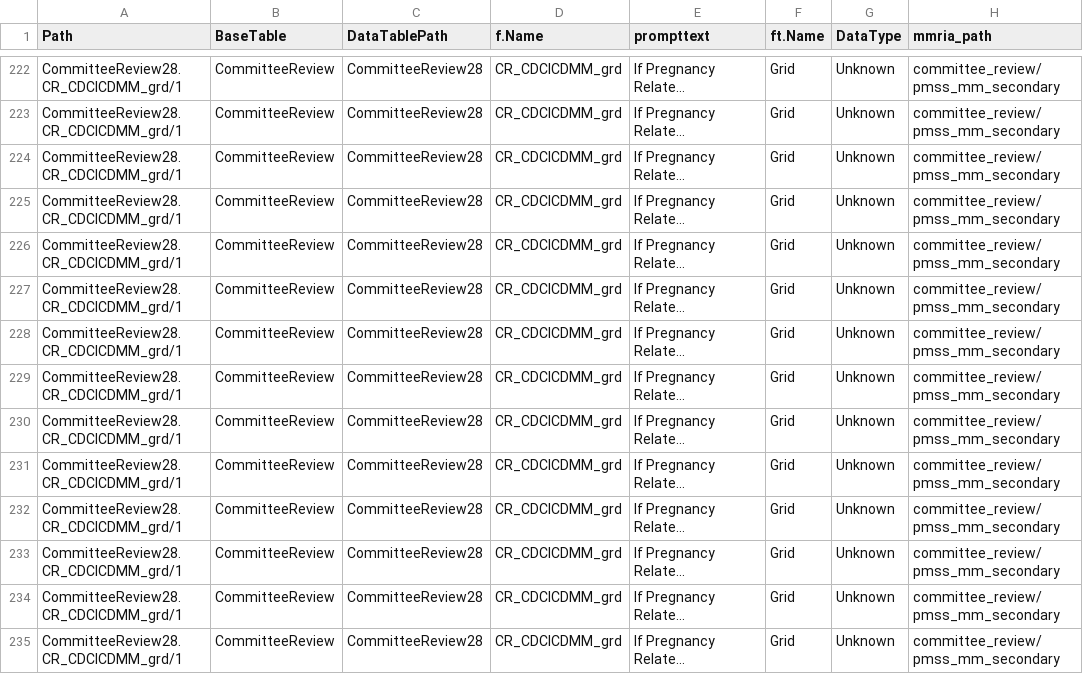
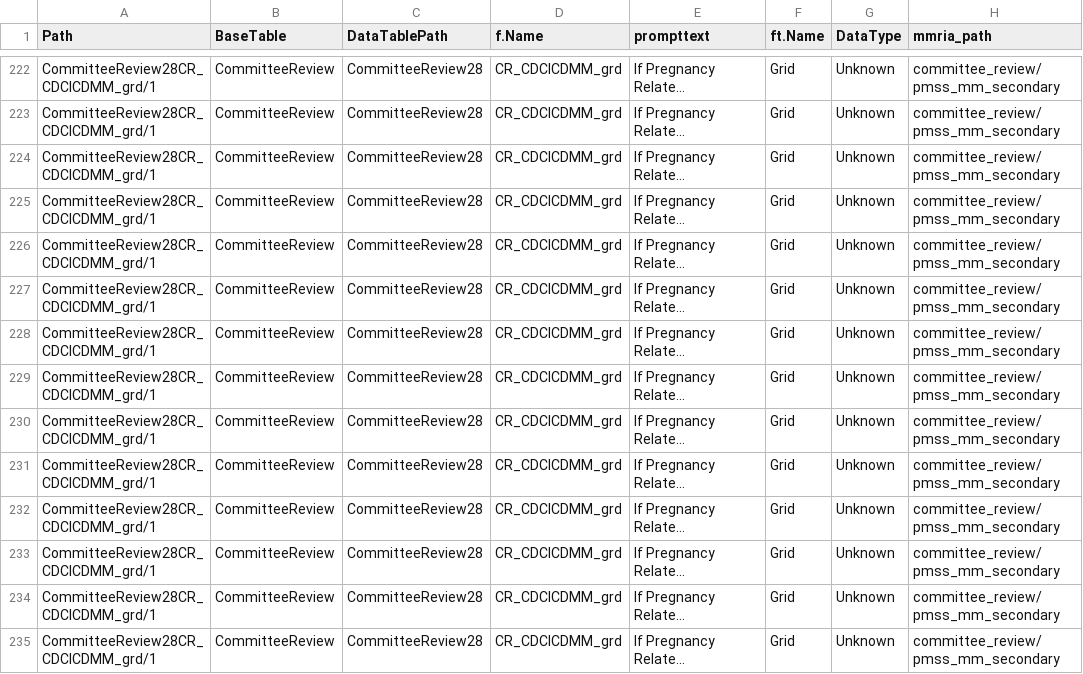
Before and after one commit to icuseven/MMRDS, a CSV file: source-code/scratch/owin/mmrds-importer/mapping-file-set/MMRDS-Mapping-NO-GRIDS-lookup-values.csv, drawn as a sheet; only a part is shown, gaps mark what is left out; long unchanged cells end in …; the diff covers the shown part only; the diff names each change by its address in the sheet, - before the commit and + after, or states it on an @@ line.

```diff
--- a/source-code/scratch/owin/mmrds-importer/mapping-file-set/MMRDS-Mapping-NO-GRIDS-lookup-values.csv
+++ b/source-code/scratch/owin/mmrds-importer/mapping-file-set/MMRDS-Mapping-NO-GRIDS-lookup-values.csv
-A222:A235 (Path): CommitteeReview28.CR_CDCICDMM_grd/1
+A222:A235 (Path): CommitteeReview28CR_CDCICDMM_grd/1
```
Also changed, not shown: 142 edited cells elsewhere in this file, 1 other file.
